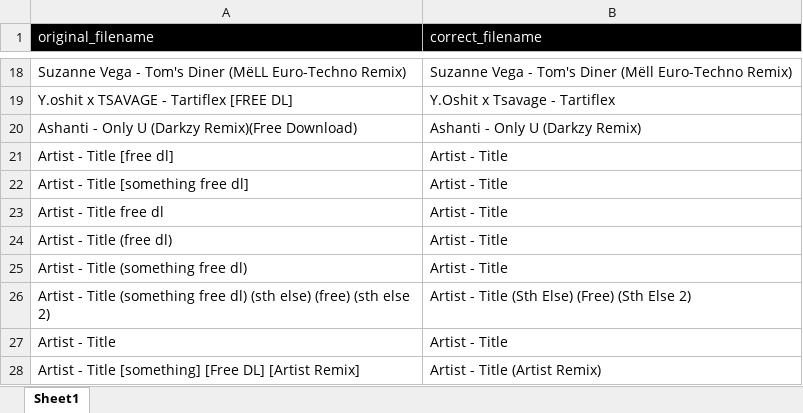
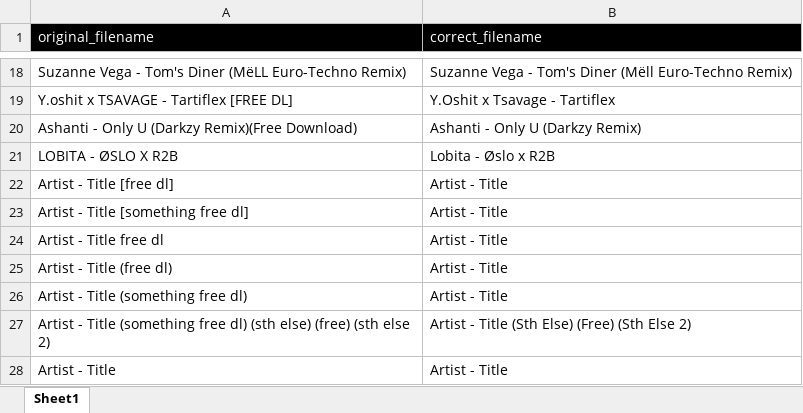
Before and after one commit to DST-DEV/SCDL, an Excel workbook: _01_main/_05_validation/LibMan_renaming_test_names.xlsx, sheet Sheet1, drawn as a sheet; only a part is shown, gaps mark what is left out; the shorter side is filled out with more unchanged rows; values as stored, in another font and other column widths than the file's, no borders; table styles not drawn; the diff names each change by its address in the sheet, - before the commit and + after, or states it on an @@ line.

```diff
--- a/_01_main/_05_validation/LibMan_renaming_test_names.xlsx (sheet Sheet1)
+++ b/_01_main/_05_validation/LibMan_renaming_test_names.xlsx (sheet Sheet1)
+row 21: LOBITA - ØSLO X R2B | Lobita - Øslo x R2B
```
Also changed, not shown: _01_main/_05_validation/DL_renaming_test_names.xlsx, 4 other files.
